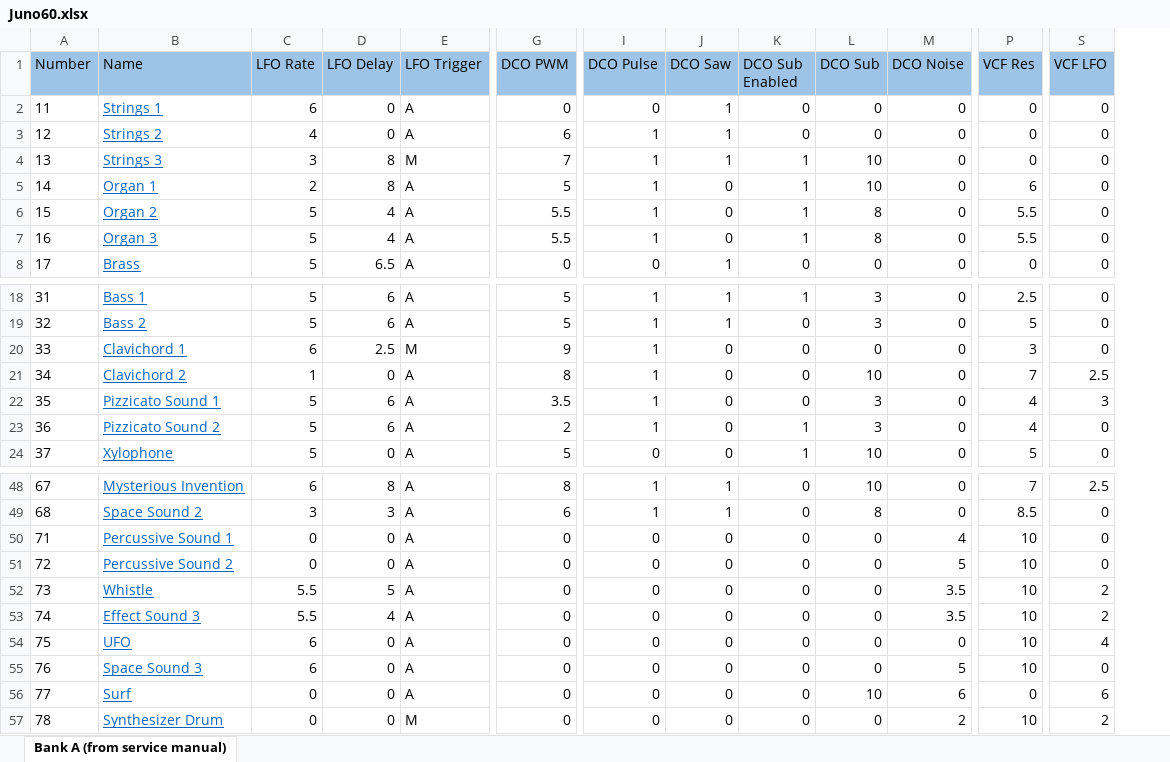
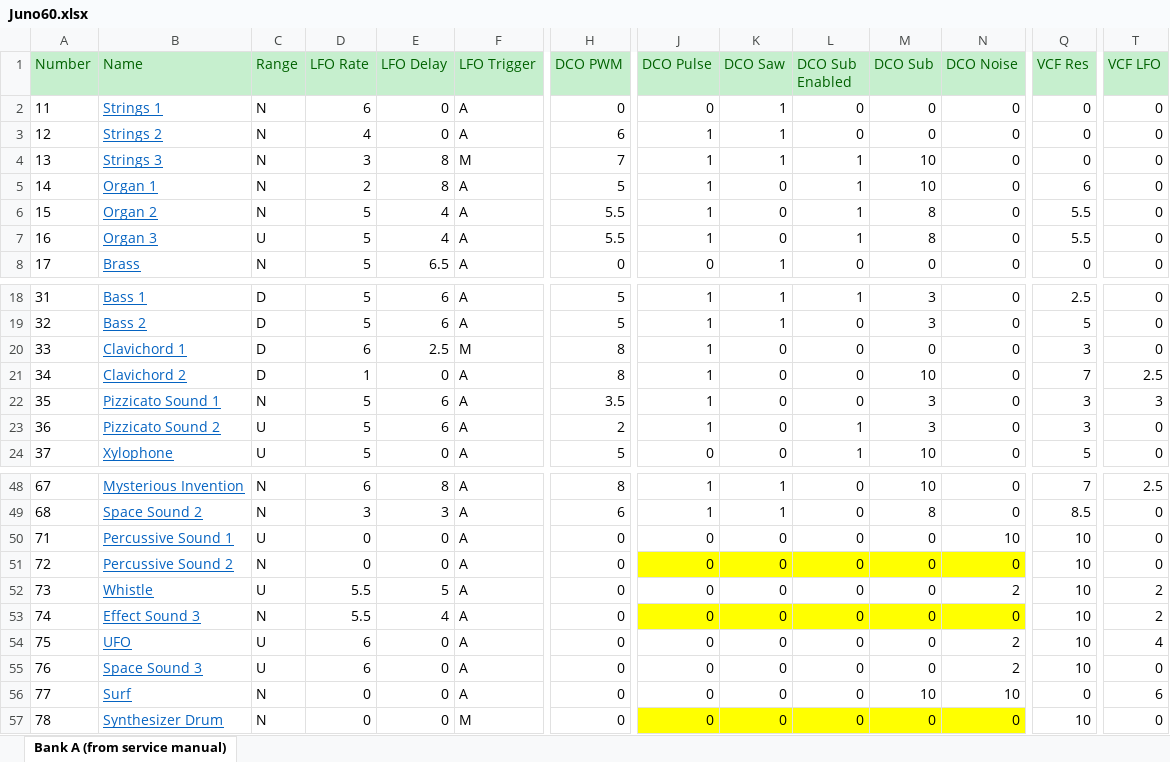
Before and after one commit to pendragon-andyh/junox, an Excel workbook: patches/Juno60.xlsx, sheet Bank A (from service manual), drawn as a sheet; only a part is shown, gaps mark what is left out; values as stored, in another font and other column widths than the file's, no borders; addresses are those after the commit; the diff covers the shown part only; the diff names each change by its address in the sheet, - before the commit and + after, or states it on an @@ line.

Commit message:
Corrections to patch-data

```diff
--- a/patches/Juno60.xlsx (sheet Bank A (from service manual))
+++ b/patches/Juno60.xlsx (sheet Bank A (from service manual))
+column C (Range), rows 2-8: N | N | N | N | N | U | N; rows 18-24: D | D | D | D | N | U | U; rows 48-57: N | N | U | N | U | N | U | U | N | N
@@ A1:B1 fill: #9DC3E6 → #C6EFCE, text colour: black → #006100 @@
@@ D1:T1 fill: #9DC3E6 → #C6EFCE, text colour: black → #006100 @@
-H20 (DCO PWM): 9
+H20 (DCO PWM): 8
-Q22:Q23 (VCF Res): 4
+Q22:Q23 (VCF Res): 3
-N50 (DCO Noise): 4
+N50 (DCO Noise): 10
-J51:N51 fill: none
+J51:N51 fill: #FFFF00
-N51 (DCO Noise): 5
+N51 (DCO Noise): 0
-N52 (DCO Noise): 3.5
+N52 (DCO Noise): 2
-J53:N53 fill: none
+J53:N53 fill: #FFFF00
-N53 (DCO Noise): 3.5
+N53 (DCO Noise): 0
-N54 (DCO Noise): 0
+N54 (DCO Noise): 2
-N55 (DCO Noise): 5
+N55 (DCO Noise): 2
-N56 (DCO Noise): 6
+N56 (DCO Noise): 10
-J57:N57 fill: none
+J57:N57 fill: #FFFF00
-N57 (DCO Noise): 2
+N57 (DCO Noise): 0
-T57 (VCF LFO): 2
+T57 (VCF LFO): 0
```
Also changed, not shown: 2 edited cells and cell formats elsewhere in this sheet, 4 other files.
